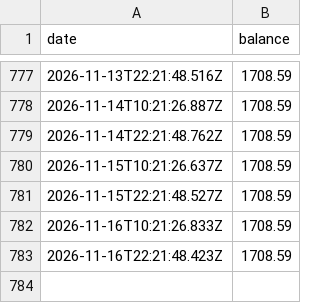
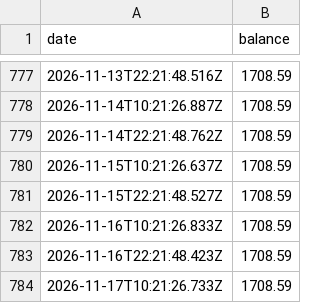
Before and after one commit to treystr/bdi-data, a CSV file: treasury/usd.csv, drawn as a sheet; only a part is shown, gaps mark what is left out; the diff names each change by its address in the sheet, - before the commit and + after, or states it on an @@ line.

Commit message:
Update treasury/usd.csv via n8n workflow

```diff
--- a/treasury/usd.csv
+++ b/treasury/usd.csv
+row 784: 2026-11-17T10:21:26.733Z | 1708.59
```
